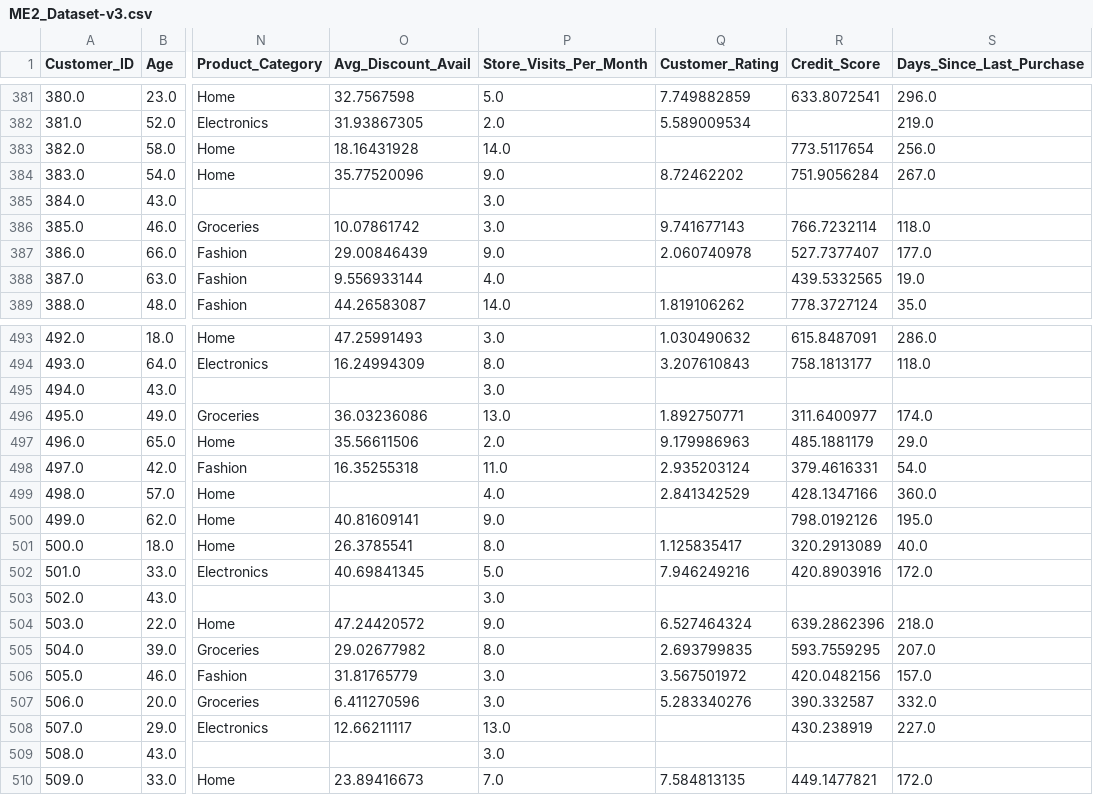
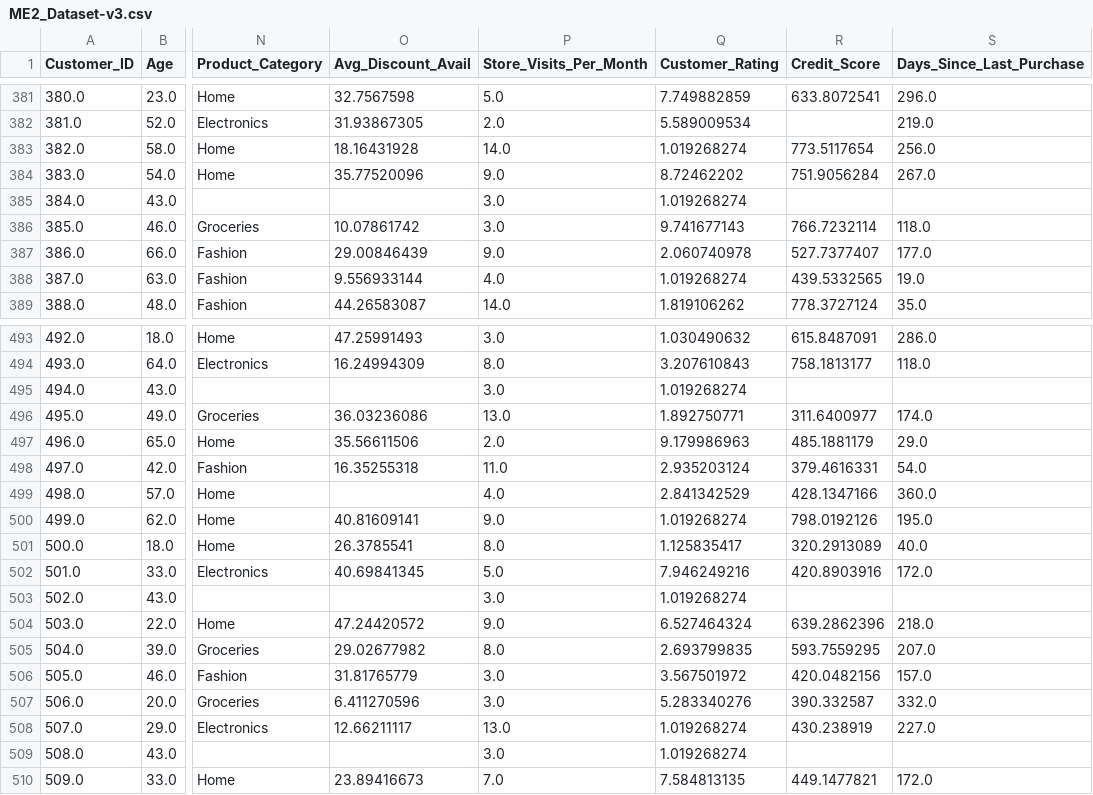
Before and after one commit to josedata6/BANA-607, a CSV file: Midterm2/ME2_Dataset-v3.csv, drawn as a sheet; only a part is shown, gaps mark what is left out; the diff covers the shown part only; the diff names each change by its address in the sheet, - before the commit and + after, or states it on an @@ line.

```diff
--- a/Midterm2/ME2_Dataset-v3.csv
+++ b/Midterm2/ME2_Dataset-v3.csv
-Q383 (Customer_Rating): (empty)
+Q383 (Customer_Rating): 1.019268274
-Q385 (Customer_Rating): (empty)
+Q385 (Customer_Rating): 1.019268274
-Q388 (Customer_Rating): (empty)
+Q388 (Customer_Rating): 1.019268274
-Q495 (Customer_Rating): (empty)
+Q495 (Customer_Rating): 1.019268274
-Q500 (Customer_Rating): (empty)
+Q500 (Customer_Rating): 1.019268274
-Q503 (Customer_Rating): (empty)
+Q503 (Customer_Rating): 1.019268274
-Q508:Q509 (Customer_Rating): (empty)
+Q508:Q509 (Customer_Rating): 1.019268274
```
Also changed, not shown: 92 edited cells elsewhere in this file, 4 other files.
